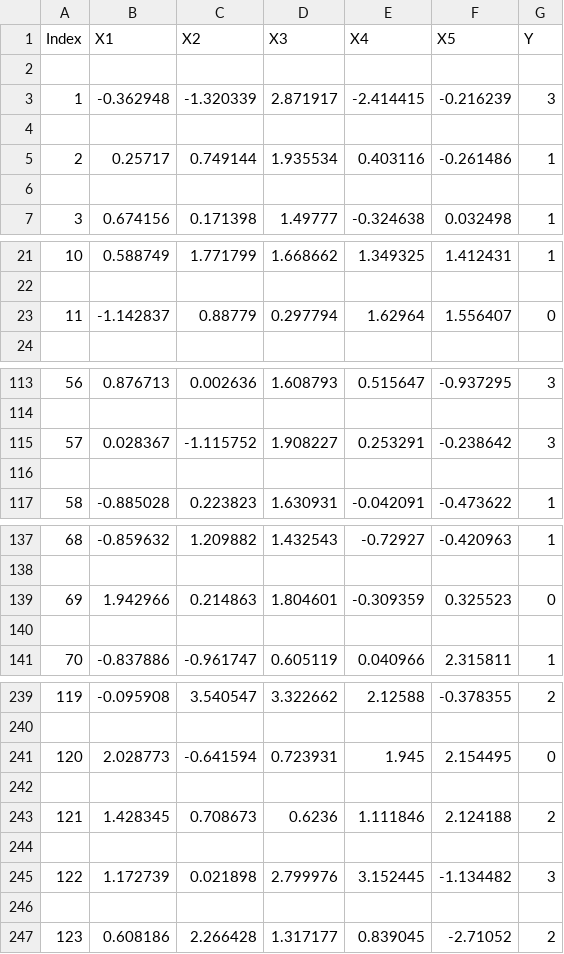
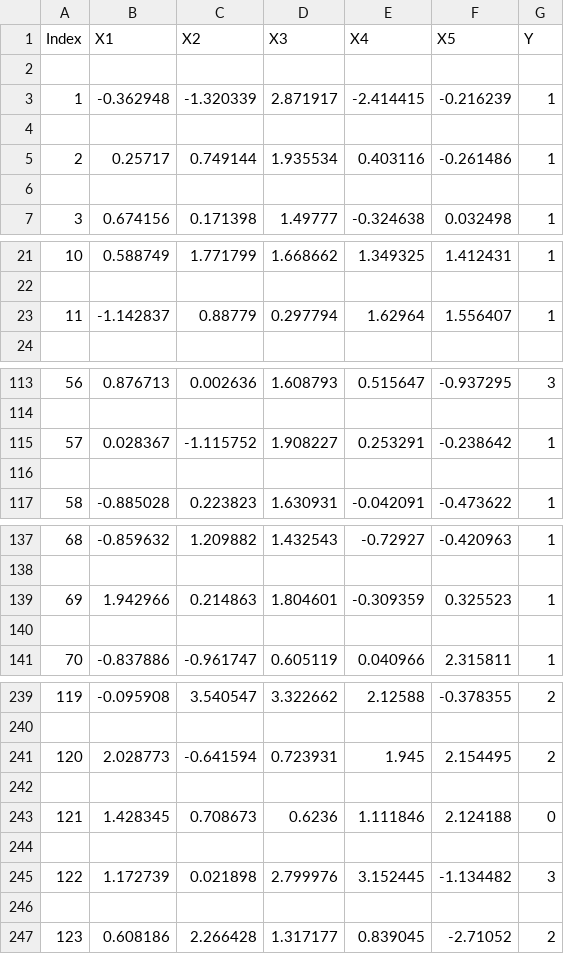
Before and after one commit to Zersya/KNN, a CSV file: TebakanTugas3.csv, drawn as a sheet; only a part is shown, gaps mark what is left out; the diff covers the shown part only.

```diff
--- a/TebakanTugas3.csv
+++ b/TebakanTugas3.csv
@@ -2,3 +2,3 @@ Index,X1,X2,X3,X4,X5,Y
 
-1,-0.362948,-1.320339,2.871917,-2.414415,-0.216239,3
+1,-0.362948,-1.320339,2.871917,-2.414415,-0.216239,1
 
@@ -22,3 +22,3 @@ Index,X1,X2,X3,X4,X5,Y
 
-11,-1.142837,0.88779,0.297794,1.62964,1.556407,0
+11,-1.142837,0.88779,0.297794,1.62964,1.556407,1
 
@@ -114,3 +114,3 @@ Index,X1,X2,X3,X4,X5,Y
 
-57,0.028367,-1.115752,1.908227,0.253291,-0.238642,3
+57,0.028367,-1.115752,1.908227,0.253291,-0.238642,1
 
@@ -138,3 +138,3 @@ Index,X1,X2,X3,X4,X5,Y
 
-69,1.942966,0.214863,1.804601,-0.309359,0.325523,0
+69,1.942966,0.214863,1.804601,-0.309359,0.325523,1
 
@@ -240,5 +240,5 @@ Index,X1,X2,X3,X4,X5,Y
 
-120,2.028773,-0.641594,0.723931,1.945,2.154495,0
+120,2.028773,-0.641594,0.723931,1.945,2.154495,2
 
-121,1.428345,0.708673,0.6236,1.111846,2.124188,2
+121,1.428345,0.708673,0.6236,1.111846,2.124188,0
 
```
Also changed, not shown: 8 edited cells elsewhere in this file, 1 other file.
